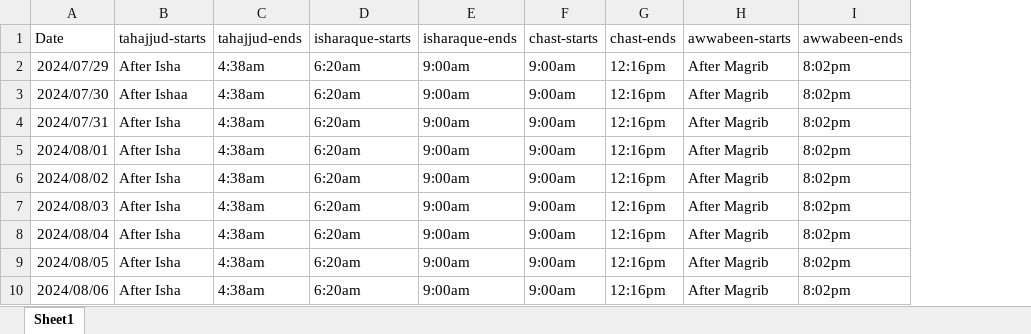
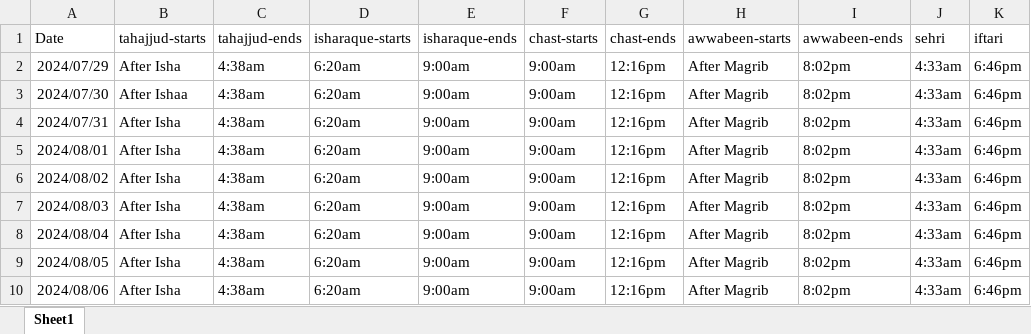
Before and after one commit to MohemmedAfzal/falah-e-kounain-dev, an Excel workbook: excel/nafil-timings.xlsx, sheet Sheet1, drawn as a sheet; values as stored, in another font and other column widths than the file's, no borders; the diff names each change by its address in the sheet, - before the commit and + after, or states it on an @@ line.

```diff
--- a/excel/nafil-timings.xlsx (sheet Sheet1)
+++ b/excel/nafil-timings.xlsx (sheet Sheet1)
+column J (sehri), rows 2-10: all 4:33am
+column K (iftari), rows 2-10: all 6:46pm
```
Also changed, not shown: 2 other files.
